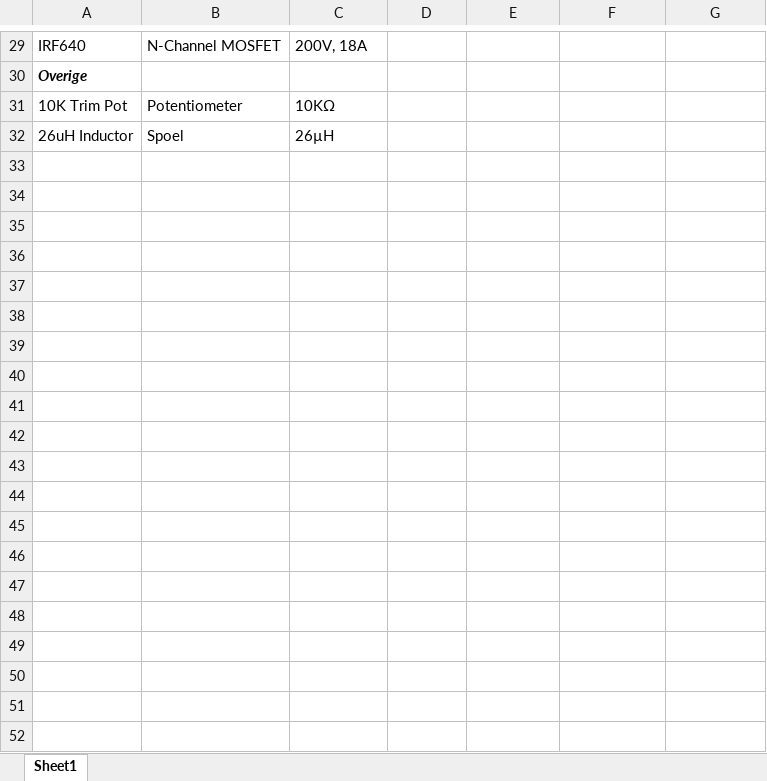
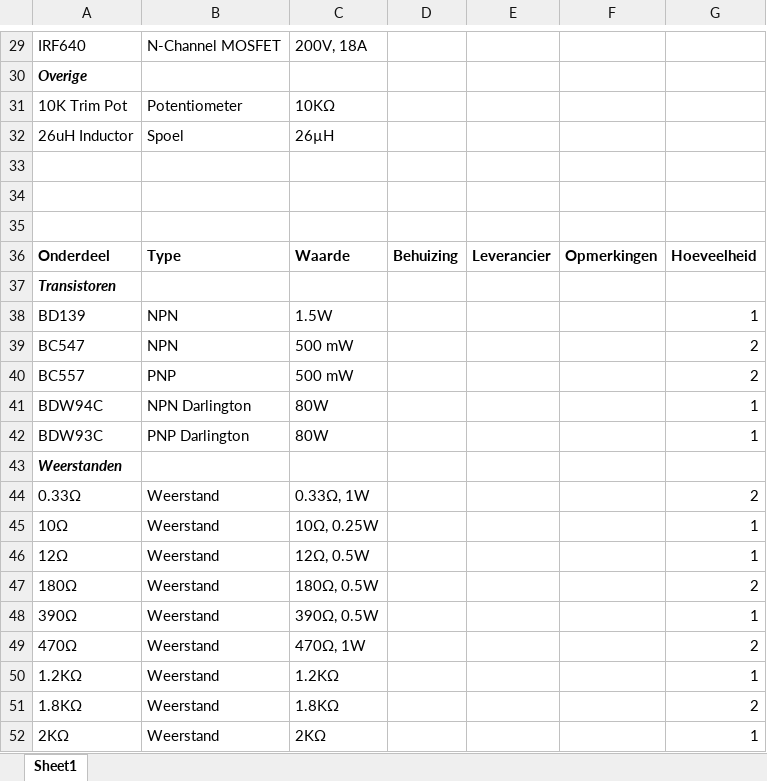
Before and after one commit to Jvandijk335/1EAI1120_Project-Design, an Excel workbook: ComponentList.xlsx, sheet Sheet1, drawn as a sheet; only a part is shown, gaps mark what is left out; values as stored, in another font and other column widths than the file's, no borders; the diff covers the shown part only; the diff names each change by its address in the sheet, - before the commit and + after, or states it on an @@ line.

Commit message:
modified:   ComponentList.xlsx

```diff
--- a/ComponentList.xlsx (sheet Sheet1)
+++ b/ComponentList.xlsx (sheet Sheet1)
+row 33: (empty)
+row 34: (empty)
+row 35: (empty)
+row 36: Onderdeel | Type | Waarde | Behuizing | Leverancier | Opmerkingen | Hoeveelheid
+row 37: Transistoren
+row 38: BD139 | NPN | 1.5W |  |  |  | 1
+row 39: BC547 | NPN | 500 mW |  |  |  | 2
+row 40: BC557 | PNP | 500 mW |  |  |  | 2
+row 41: BDW94C | NPN Darlington | 80W |  |  |  | 1
+row 42: BDW93C | PNP Darlington | 80W |  |  |  | 1
+row 43: Weerstanden
+row 44: 0.33Ω | Weerstand | 0.33Ω, 1W |  |  |  | 2
+row 45: 10Ω | Weerstand | 10Ω, 0.25W |  |  |  | 1
+row 46: 12Ω | Weerstand | 12Ω, 0.5W |  |  |  | 1
+row 47: 180Ω | Weerstand | 180Ω, 0.5W |  |  |  | 2
+row 48: 390Ω | Weerstand | 390Ω, 0.5W |  |  |  | 1
+row 49: 470Ω | Weerstand | 470Ω, 1W |  |  |  | 2
+row 50: 1.2KΩ | Weerstand | 1.2KΩ |  |  |  | 1
+row 51: 1.8KΩ | Weerstand | 1.8KΩ |  |  |  | 2
+row 52: 2KΩ | Weerstand | 2KΩ |  |  |  | 1
```
Also changed, not shown: 20 added rows elsewhere in this sheet, 1 other file.
